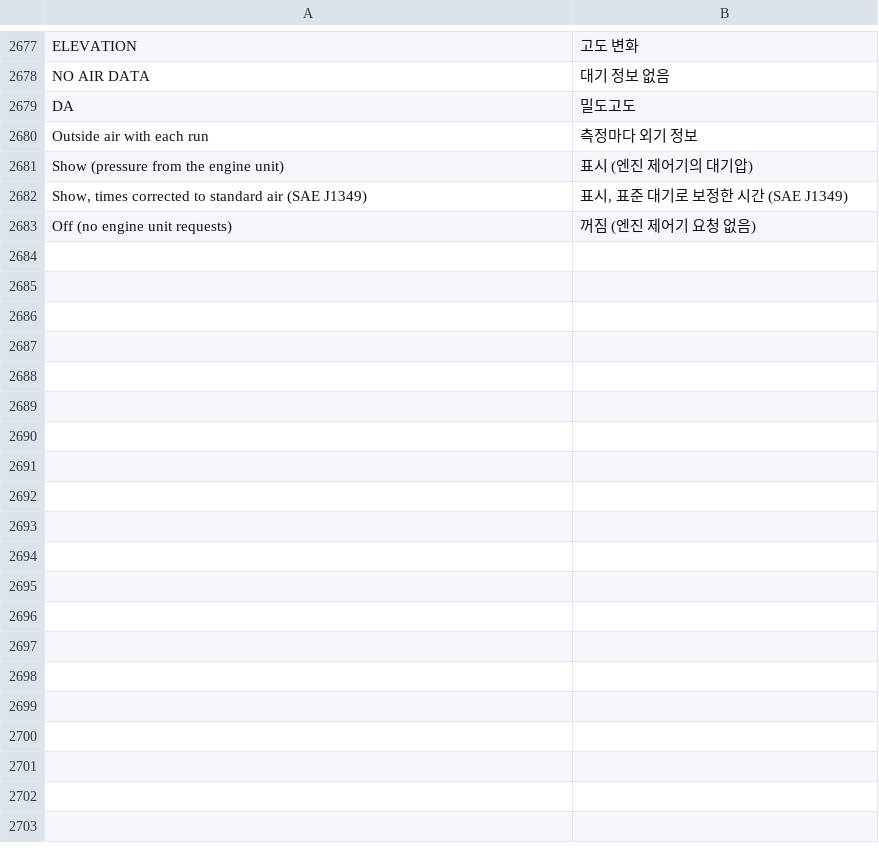
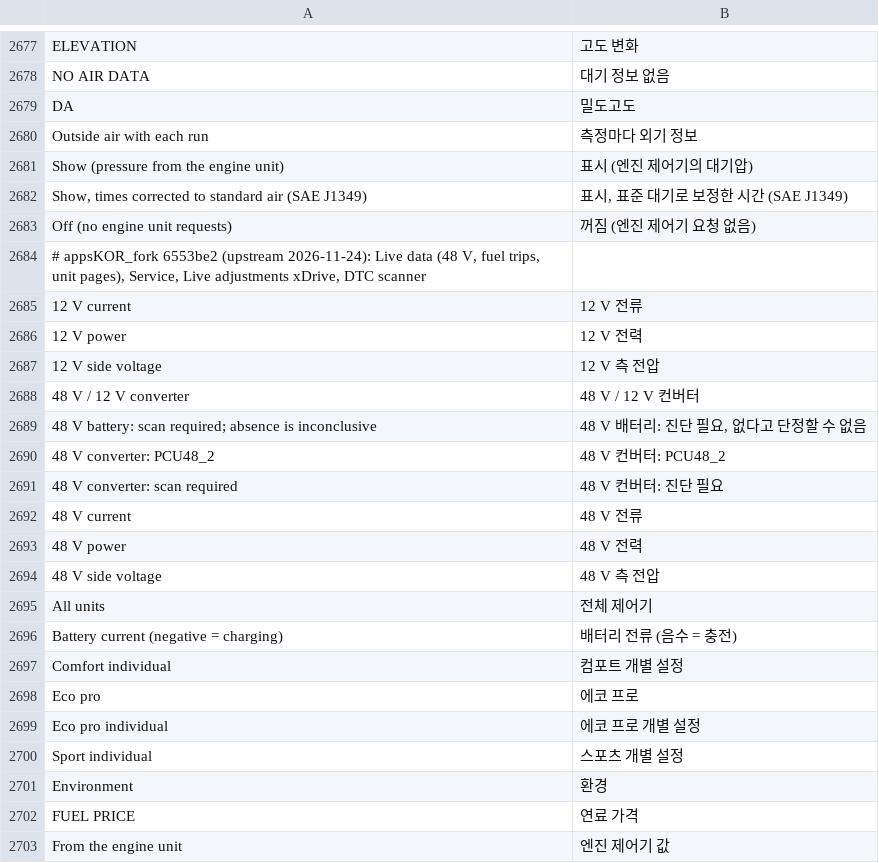
Before and after one commit to jaimeen77-cmyk/appsKOR, a TSV file: kit/runtime/locales/ko.tsv, drawn as a sheet; only a part is shown, gaps mark what is left out; the diff covers the shown part only; the diff names each change by its address in the sheet, - before the commit and + after, or states it on an @@ line.

```diff
--- a/kit/runtime/locales/ko.tsv
+++ b/kit/runtime/locales/ko.tsv
+row 2684: # appsKOR_fork 6553be2 (upstream 2026-11-24): Live data (48 V, fuel trips, unit pages), Service, Live adjustments xDrive, DTC scanner
+row 2685: 12 V current | 12 V 전류
+row 2686: 12 V power | 12 V 전력
+row 2687: 12 V side voltage | 12 V 측 전압
+row 2688: 48 V / 12 V converter | 48 V / 12 V 컨버터
+row 2689: 48 V battery: scan required; absence is inconclusive | 48 V 배터리: 진단 필요, 없다고 단정할 수 없음
+row 2690: 48 V converter: PCU48_2 | 48 V 컨버터: PCU48_2
+row 2691: 48 V converter: scan required | 48 V 컨버터: 진단 필요
+row 2692: 48 V current | 48 V 전류
+row 2693: 48 V power | 48 V 전력
+row 2694: 48 V side voltage | 48 V 측 전압
+row 2695: All units | 전체 제어기
+row 2696: Battery current (negative = charging) | 배터리 전류 (음수 = 충전)
+row 2697: Comfort individual | 컴포트 개별 설정
+row 2698: Eco pro | 에코 프로
+row 2699: Eco pro individual | 에코 프로 개별 설정
+row 2700: Sport individual | 스포츠 개별 설정
+row 2701: Environment | 환경
+row 2702: FUEL PRICE | 연료 가격
+row 2703: From the engine unit | 엔진 제어기 값
```
Also changed, not shown: 49 added rows elsewhere in this file, 58 other files.
